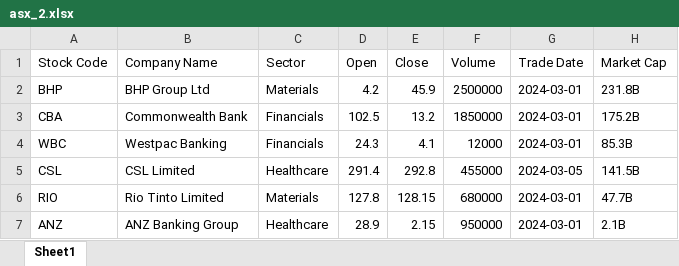
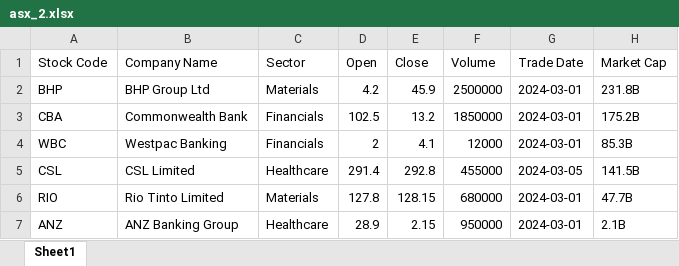
Before and after one commit to achaljoshi/ComparisonTrade, an Excel workbook: asx_2.xlsx, sheet Sheet1, drawn as a sheet; values as stored, in another font and other column widths than the file's, no borders; the diff names each change by its address in the sheet, - before the commit and + after, or states it on an @@ line.

```diff
--- a/asx_2.xlsx (sheet Sheet1)
+++ b/asx_2.xlsx (sheet Sheet1)
-D4 (Open): 24.3
+D4 (Open): 2
```
Also changed, not shown: asx_1.xlsx, output/20250214/result.xlsx, 45 other files.
